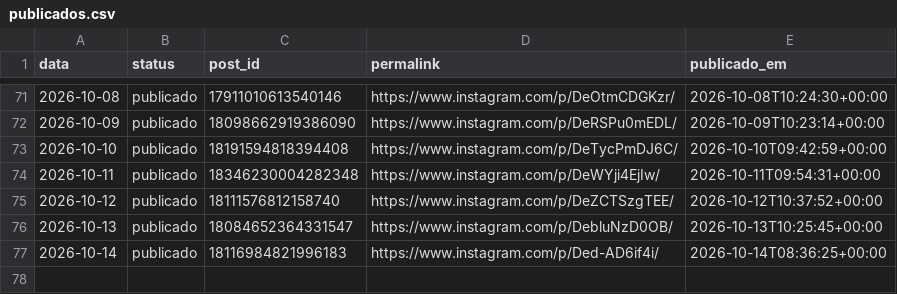
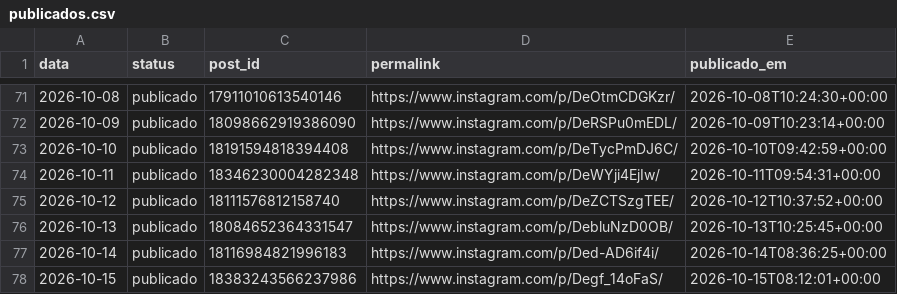
Before and after one commit to joelsongsilva/publicacao_instagram_md, a CSV file: logs/publicados.csv, drawn as a sheet; only a part is shown, gaps mark what is left out.

```diff
--- a/logs/publicados.csv
+++ b/logs/publicados.csv
@@ -77 +77,2 @@ data,status,post_id,permalink,publicado_em
 2026-10-14,publicado,18116984821996183,https://www.instagram.com/p/Ded-AD6if4i/,2026-10-14T08:36:25+00:00
+2026-10-15,publicado,18383243566237986,https://www.instagram.com/p/Degf_14oFaS/,2026-10-15T08:12:01+00:00
```
